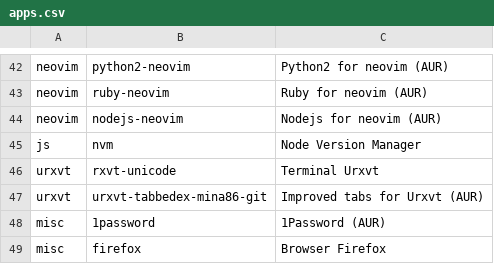
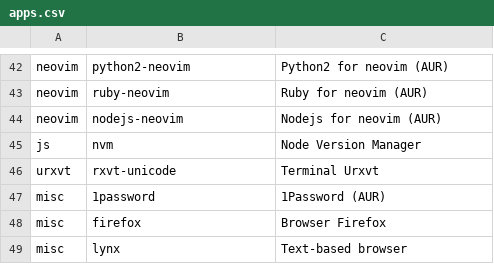
Before and after one commit to nekhaevskiy/arch_installer, a CSV file: apps.csv, drawn as a sheet; only a part is shown, gaps mark what is left out; the shorter side is filled out with more unchanged rows; the diff names each change by its address in the sheet, - before the commit and + after, or states it on an @@ line.

Commit message:
Remove tab plugin for URxvt

```diff
--- a/apps.csv
+++ b/apps.csv
-row 47: urxvt | urxvt-tabbedex-mina86-git | Improved tabs for Urxvt (AUR)
```
